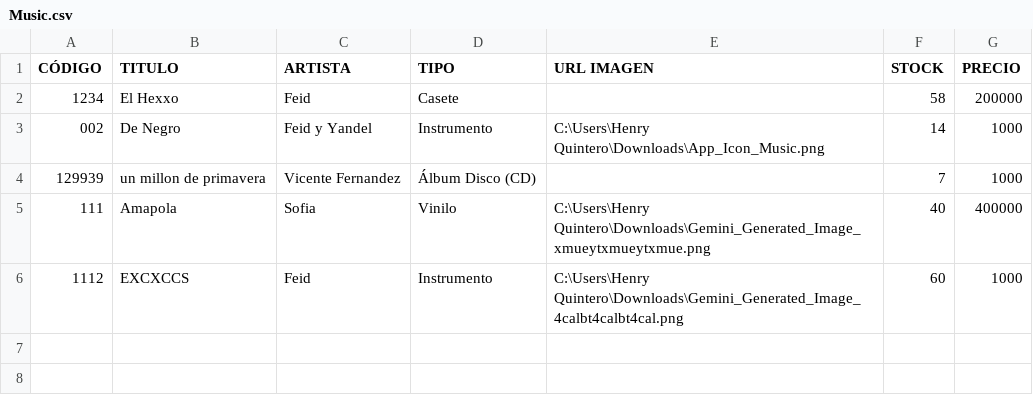
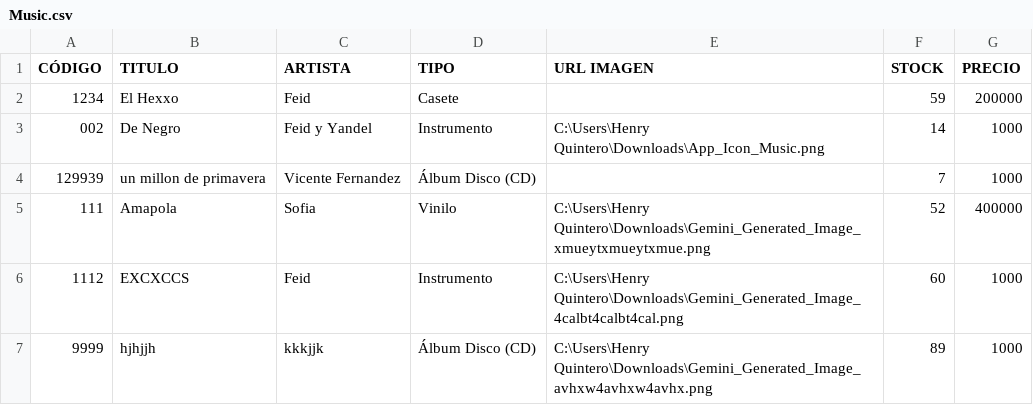
Before and after one commit to Henry-COL/HENZO, a CSV file: Corte_2/EjerciciosPractica/EjerciciosClase/app_inventario/DataBase/Music.csv, drawn as a sheet.

```diff
--- a/Corte_2/EjerciciosPractica/EjerciciosClase/app_inventario/DataBase/Music.csv
+++ b/Corte_2/EjerciciosPractica/EjerciciosClase/app_inventario/DataBase/Music.csv
@@ -1,6 +1,7 @@
 CÓDIGO;TITULO;ARTISTA;TIPO;URL IMAGEN;STOCK;PRECIO
-1234;El Hexxo;Feid;Casete;;58;200000
+1234;El Hexxo;Feid;Casete;;59;200000
 002;De Negro;Feid y Yandel;Instrumento;C:\Users\Henry Quintero\Downloads\App_Icon_Music.png;14;1000
 129939;un millon de primavera;Vicente Fernandez;Álbum Disco (CD);;7;1000
-111;Amapola;Sofia;Vinilo;C:\Users\Henry Quintero\Downloads\Gemini_Generated_Image_xmueytxmueytxmue.png;40;400000
+111;Amapola;Sofia;Vinilo;C:\Users\Henry Quintero\Downloads\Gemini_Generated_Image_xmueytxmueytxmue.png;52;400000
 1112;EXCXCCS;Feid;Instrumento;C:\Users\Henry Quintero\Downloads\Gemini_Generated_Image_4calbt4calbt4cal.png;60;1000
+9999;hjhjjh;kkkjjk;Álbum Disco (CD);C:\Users\Henry Quintero\Downloads\Gemini_Generated_Image_avhxw4avhxw4avhx.png;89;1000
```
Also changed, not shown: 10 other files.
